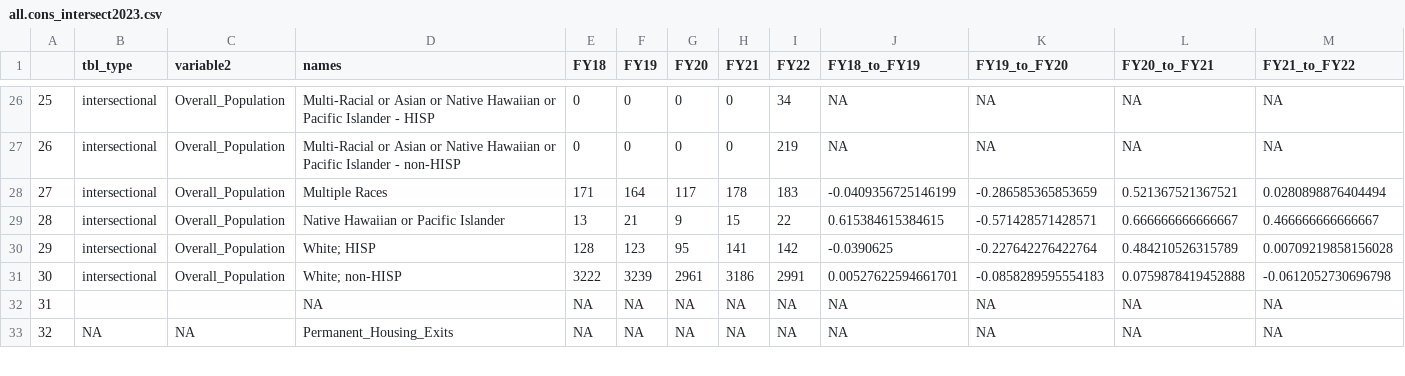
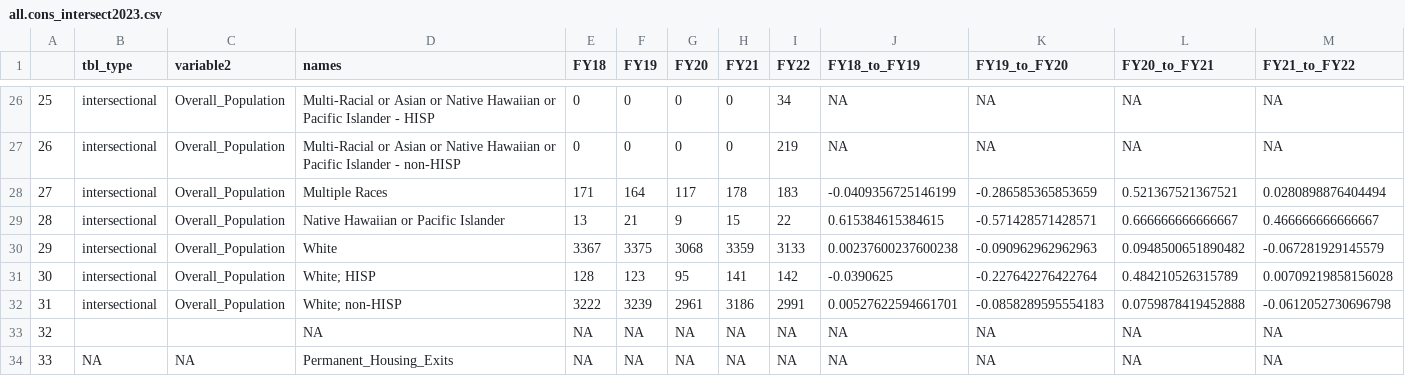
Before and after one commit to timbender-ncceh/Racial_Equity_Analysis, a CSV file: all.cons_intersect2023.csv, drawn as a sheet; only a part is shown, gaps mark what is left out; addresses are those after the commit; rows hold the shown columns only; the diff names each change by its address in the sheet, - before the commit and + after, or states it on an @@ line.

```diff
--- a/all.cons_intersect2023.csv
+++ b/all.cons_intersect2023.csv
+row 30: 29 | intersectional | Overall_Population | White | 3367 | 3375 | 3068 | 3359 | 3133 | 0.00237600237600238 | -0.090962962962963 | 0.0948500651890482 | -0.067281929145579
@@ column A renumbered from row 31 down @@
```
Also changed, not shown: all.cons_race2023.csv, 1 other file.
